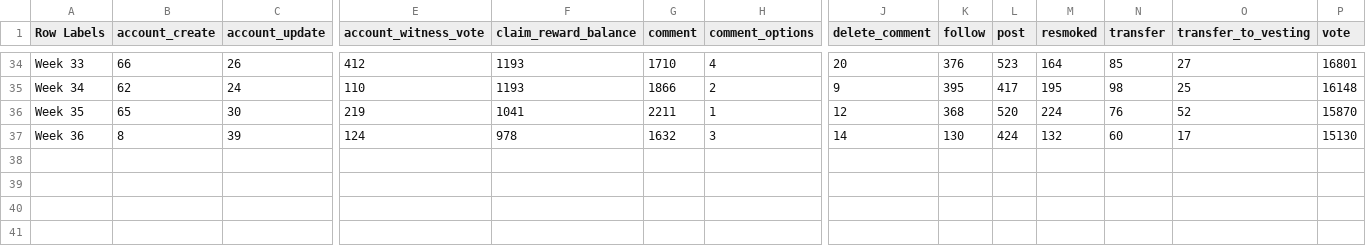
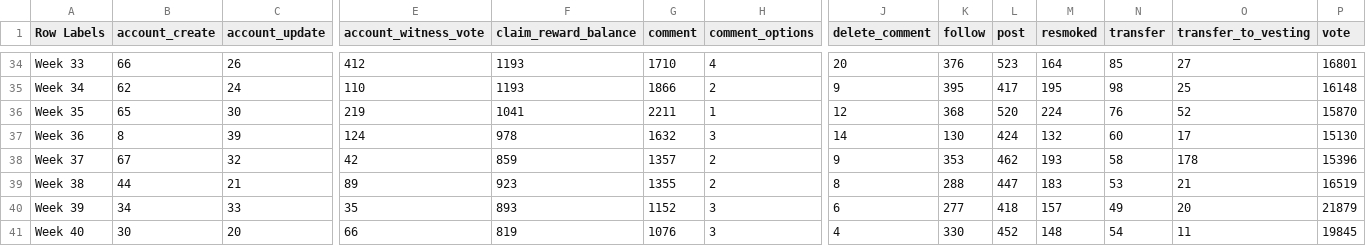
Before and after one commit to smoketerzai56/smokeio_stats, a CSV file: blockchain_total_weekly.csv, drawn as a sheet; only a part is shown, gaps mark what is left out; rows hold the shown columns only; the diff names each change by its address in the sheet, - before the commit and + after, or states it on an @@ line.

```diff
--- a/blockchain_total_weekly.csv
+++ b/blockchain_total_weekly.csv
+row 38: Week 37 | 67 | 32 | 42 | 859 | 1357 | 2 | 9 | 353 | 462 | 193 | 58 | 178 | 15396
+row 39: Week 38 | 44 | 21 | 89 | 923 | 1355 | 2 | 8 | 288 | 447 | 183 | 53 | 21 | 16519
+row 40: Week 39 | 34 | 33 | 35 | 893 | 1152 | 3 | 6 | 277 | 418 | 157 | 49 | 20 | 21879
+row 41: Week 40 | 30 | 20 | 66 | 819 | 1076 | 3 | 4 | 330 | 452 | 148 | 54 | 11 | 19845
```
Also changed, not shown: blockchain_total.csv, blockchain_total_daily.csv, 7 other files.
